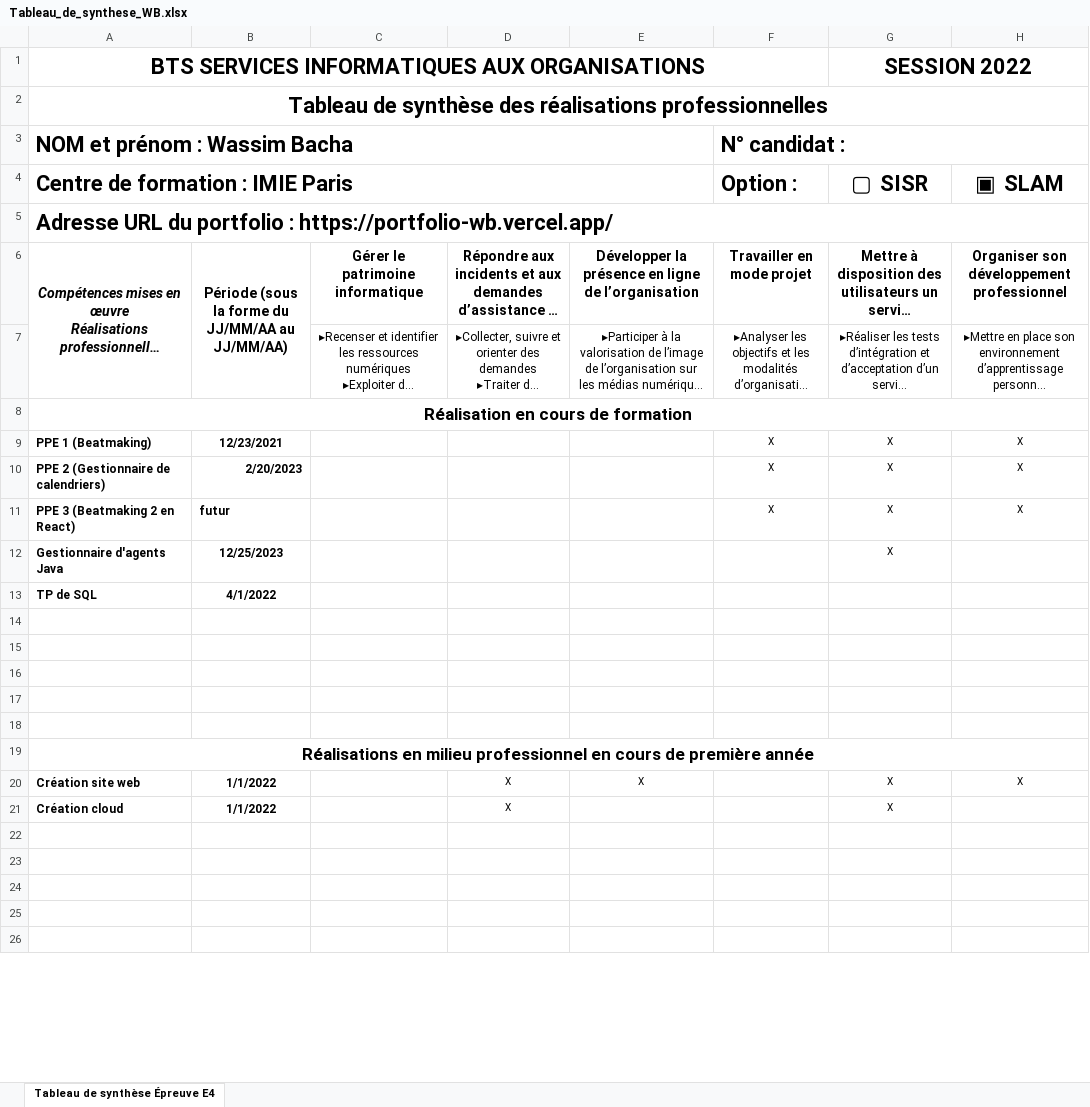
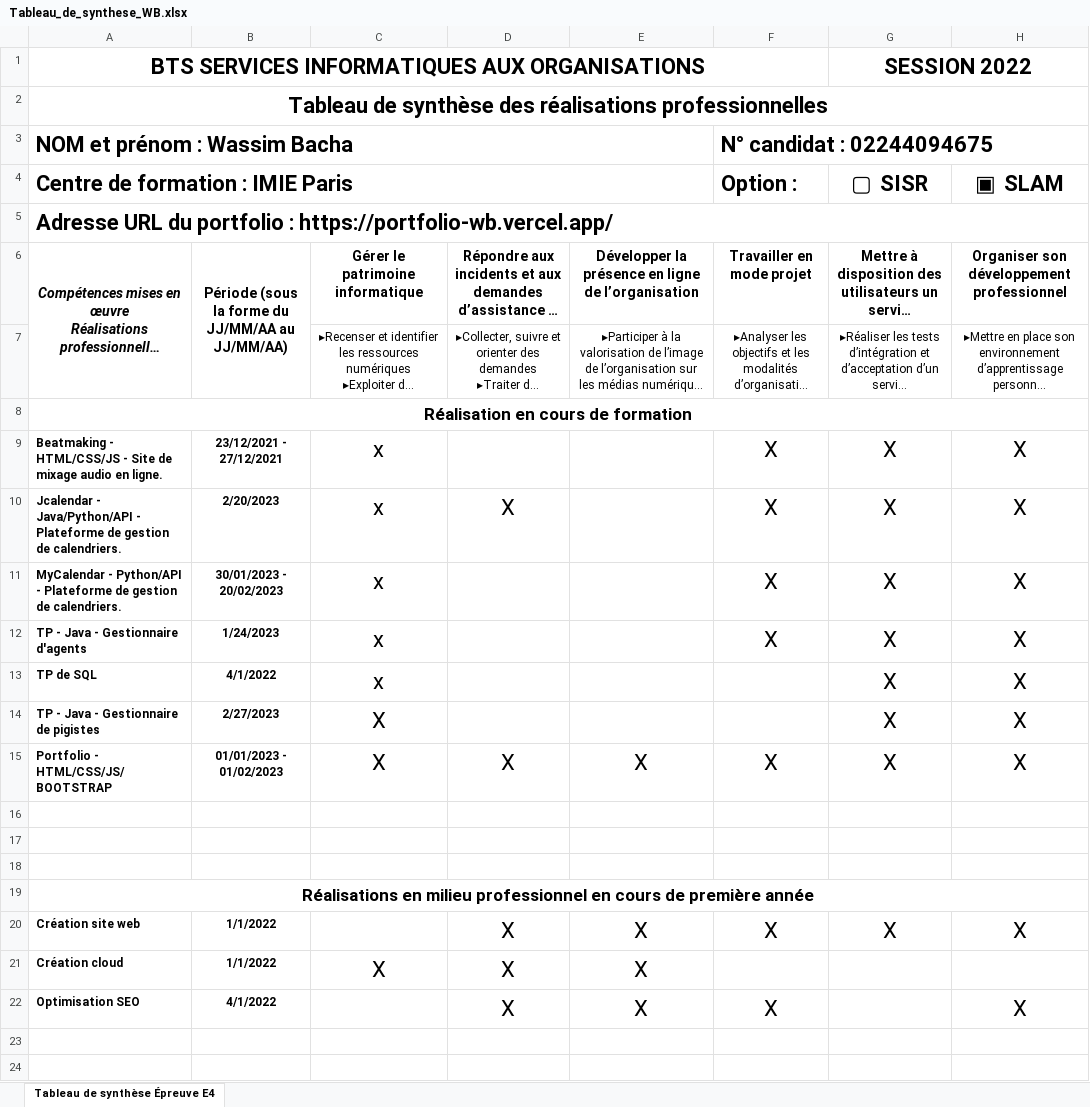
Before and after one commit to abwii/portfolioWB, an Excel workbook: content/Tableau_de_synthese_WB.xlsx, sheet Tableau de synthèse Épreuve E4, drawn as a sheet; only a part is shown; the shorter side is filled out with more unchanged rows; long unchanged cells end in …; values as stored, in another font and other column widths than the file's, no borders; removed rows and columns are numbered as before the commit, all else as after; the diff covers the shown part only; the diff names each change by its address in the sheet, - before the commit and + after, or states it on an @@ line.

```diff
--- a/content/Tableau_de_synthese_WB.xlsx (sheet Tableau de synthèse Épreuve E4)
+++ b/content/Tableau_de_synthese_WB.xlsx (sheet Tableau de synthèse Épreuve E4)
-F3 (Option :): N° candidat :
+F3 (Option :): N° candidat : 02244094675
-A9 (Centre de formation : IMIE Paris): PPE 1 (Beatmaking)
+A9 (Centre de formation : IMIE Paris): Beatmaking - HTML/CSS/JS - Site de mixage audio en ligne.
-B9: 12/23/2021
+B9: 23/12/2021 - 27/12/2021
-C9:C10: (empty)
+C9:C10: x
@@ F9:H10 text size: larger @@
-A10 (Centre de formation : IMIE Paris): PPE 2 (Gestionnaire de calendriers)
+A10 (Centre de formation : IMIE Paris): Jcalendar - Java/Python/API - Plateforme de gestion de calendriers.
-B10 alignment: right
+B10 alignment: center
-D10: (empty)
+D10: X
+row 11: MyCalendar - Python/API - Plateforme de gestion de calendriers. | 30/01/2023 - 20/02/2023 | x |  |  | X | X | X
-A12 (Centre de formation : IMIE Paris): PPE 3 (Beatmaking 2 en React)
+A12 (Centre de formation : IMIE Paris): TP - Java - Gestionnaire d'agents
-B12: futur
+B12: 1/24/2023
-B12 alignment: left
+B12 alignment: center
-C12: (empty)
+C12: x
@@ F12:H12 text size: larger @@
-row 12: Gestionnaire d'agents Java | 12/25/2023 |  |  |  |  | X
-C13: (empty)
+C13: x
-G13 (▢ SISR): (empty)
+G13 (▢ SISR): X
-H13 (▣ SLAM): (empty)
+H13 (▣ SLAM): X
-row 14: (empty)
+row 14: TP - Java - Gestionnaire de pigistes | 2/27/2023 | X |  |  |  | X | X
-row 15: (empty)
+row 15: Portfolio - HTML/CSS/JS/BOOTSTRAP | 01/01/2023 - 01/02/2023 | X | X | X | X | X | X
@@ D20:E20 text size: larger @@
-F20 (Option :): (empty)
+F20 (Option :): X
@@ G20:H20 text size: larger @@
-C21: (empty)
+C21: X
@@ D21 text size: larger @@
-E21: (empty)
+E21: X
-G21 (▢ SISR): X
+G21 (▢ SISR): (empty)
-row 22: (empty)
+row 22: Optimisation SEO | 4/1/2022 |  | X | X | X |  | X
```
Also changed, not shown: 10 edited cells and cell formats elsewhere in this sheet, 6 other files.
